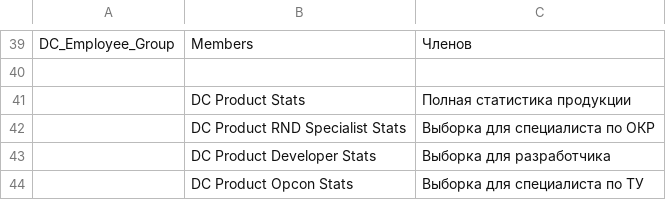
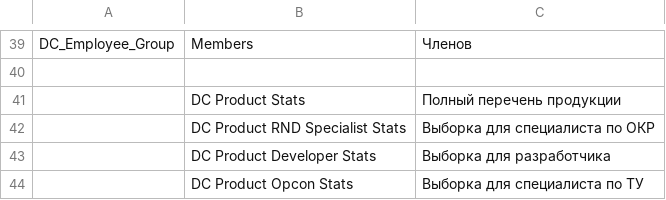
Before and after one commit to igrekus/dc_plc, a CSV file: dc_plc/translations/ru.csv, drawn as a sheet; only a part is shown, gaps mark what is left out.

Commit message:
FIX: translations

```diff
--- a/dc_plc/translations/ru.csv
+++ b/dc_plc/translations/ru.csv
@@ -40,3 +40,3 @@ DC_Employee_Group,Members,Членов
 
-,DC Product Stats,Полная статистика продукции
+,DC Product Stats,Полный перечень продукции
 ,DC Product RND Specialist Stats,Выборка для специалиста по ОКР
```
Also changed, not shown: 1 other file.
